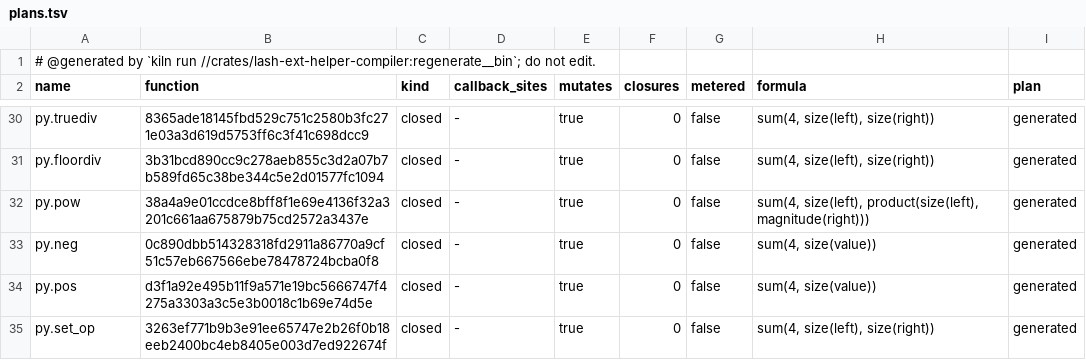
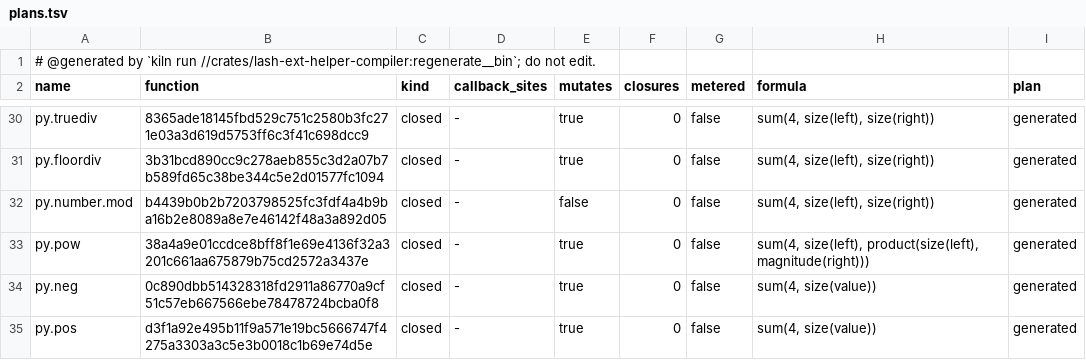
Before and after one commit to Ascending-AI/lash, a TSV file: crates/lash-ext-py-core/src/generated/plans.tsv, drawn as a sheet; only a part is shown, gaps mark what is left out; the shorter side is filled out with more unchanged rows.

Commit message:
Python `%` on two source-proven numbers calls py.number.mod, whose native answers two word integers by the declared floor-remainder specialization (FIG-7688)
py.mod reaches py.percent for text, so its body cannot stand beside a
native. The number arm is its own helper with py.mod's zero-divisor
failures and rem_floor, recorded as helper release 0015. Its native
declines a zero divisor, a result past a word and every non-word pair to
that body.

```diff
--- a/crates/lash-ext-py-core/src/generated/plans.tsv
+++ b/crates/lash-ext-py-core/src/generated/plans.tsv
@@ -31,2 +31,3 @@ py.truediv	8365ade18145fbd529c751c2580b3fc271e03a3d619d5753ff6c3f41c698dcc9	clos
 py.floordiv	3b31bcd890cc9c278aeb855c3d2a07b7b589fd65c38be344c5e2d01577fc1094	closed	-	true	0	false	sum(4, size(left), size(right))	generated
+py.number.mod	b4439b0b2b7203798525fc3fdf4a4b9ba16b2e8089a8e7e46142f48a3a892d05	closed	-	false	0	false	sum(4, size(left), size(right))	generated
 py.pow	38a4a9e01ccdce8bff8f1e69e4136f32a3201c661aa675879b75cd2572a3437e	closed	-	true	0	false	sum(4, size(left), product(size(left), magnitude(right)))	generated
```
Also changed, not shown: 10 other files.
